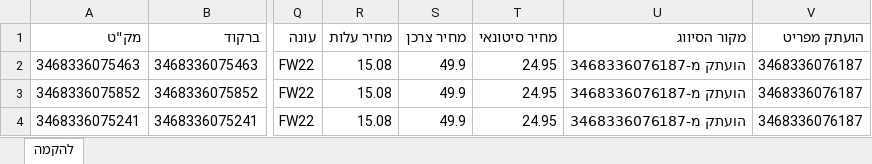
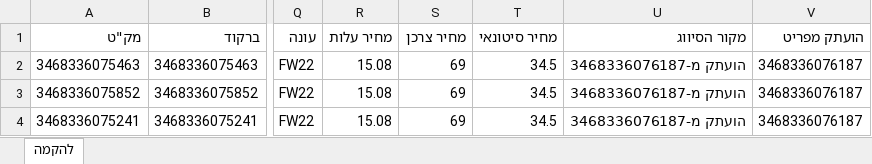
Before and after one commit to drorarena-commits/comax--agent, an Excel workbook: content/הקמה-moulded-pro-ii.xlsx, sheet להקמה, drawn as a sheet; only a part is shown, gaps mark what is left out; values as stored, in another font and other column widths than the file's, no borders; the diff names each change by its address in the sheet, - before the commit and + after, or states it on an @@ line.

```diff
--- a/content/הקמה-moulded-pro-ii.xlsx (sheet להקמה)
+++ b/content/הקמה-moulded-pro-ii.xlsx (sheet להקמה)
-S2:S4 (מחיר צרכן): 49.9
+S2:S4 (מחיר צרכן): 69
-T2:T4 (מחיר סיטונאי): 24.95
+T2:T4 (מחיר סיטונאי): 34.5
```
Also changed, not shown: 3 other files.
